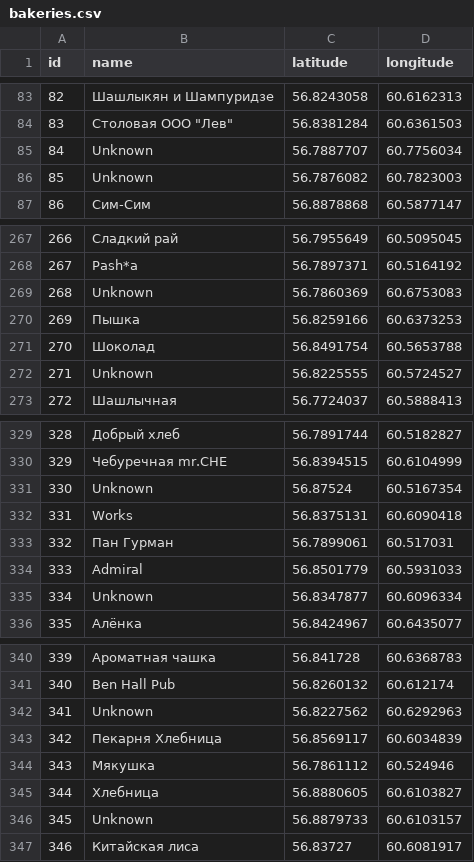
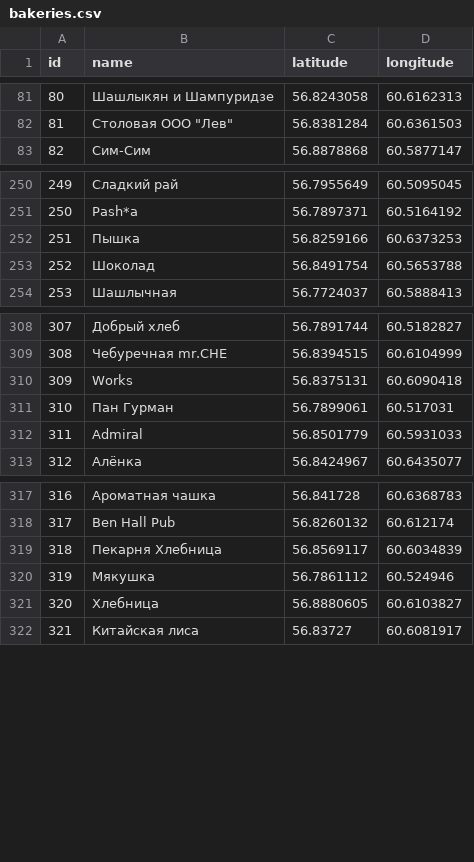
Before and after one commit to Ivan-Sysoev/itmo-geo-database, a CSV file: csv/bakeries.csv, drawn as a sheet; only a part is shown, gaps mark what is left out; the diff covers the shown part only; the diff names each change by its address in the sheet, - before the commit and + after, or states it on an @@ line.

Commit message:
Убрал unknown

```diff
--- a/csv/bakeries.csv
+++ b/csv/bakeries.csv
@@ column A (id) renumbered from row 17 down @@
-row 85: 84 | Unknown | 56.7887707 | 60.7756034
-row 86: 85 | Unknown | 56.7876082 | 60.7823003
-row 269: 268 | Unknown | 56.7860369 | 60.6753083
-row 272: 271 | Unknown | 56.8225555 | 60.5724527
-row 331: 330 | Unknown | 56.87524 | 60.5167354
-row 335: 334 | Unknown | 56.8347877 | 60.6096334
-row 342: 341 | Unknown | 56.8227562 | 60.6292963
-row 346: 345 | Unknown | 56.8879733 | 60.6103157
```
Also changed, not shown: 32 removed rows elsewhere in this file, 2 other files.
